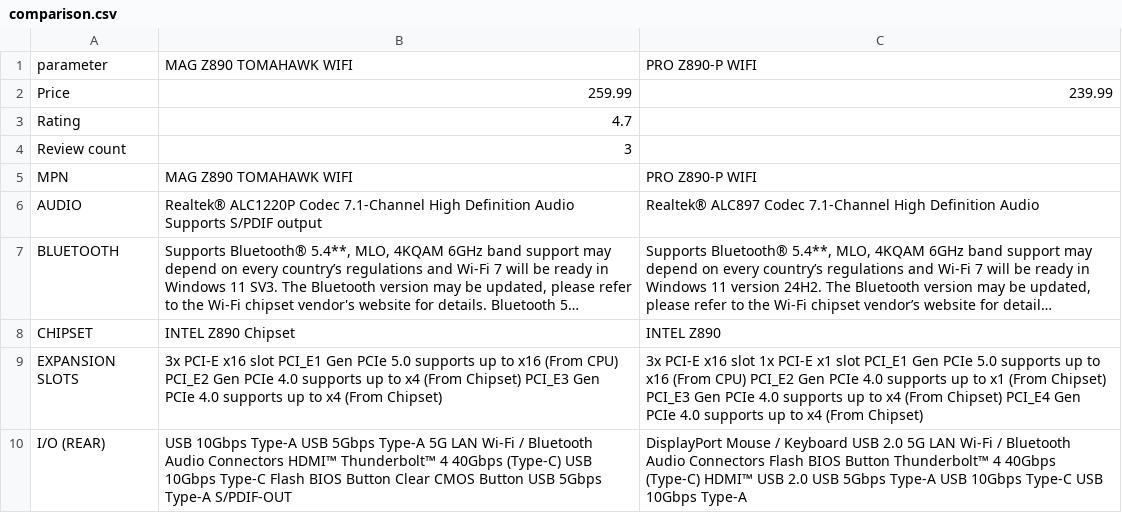
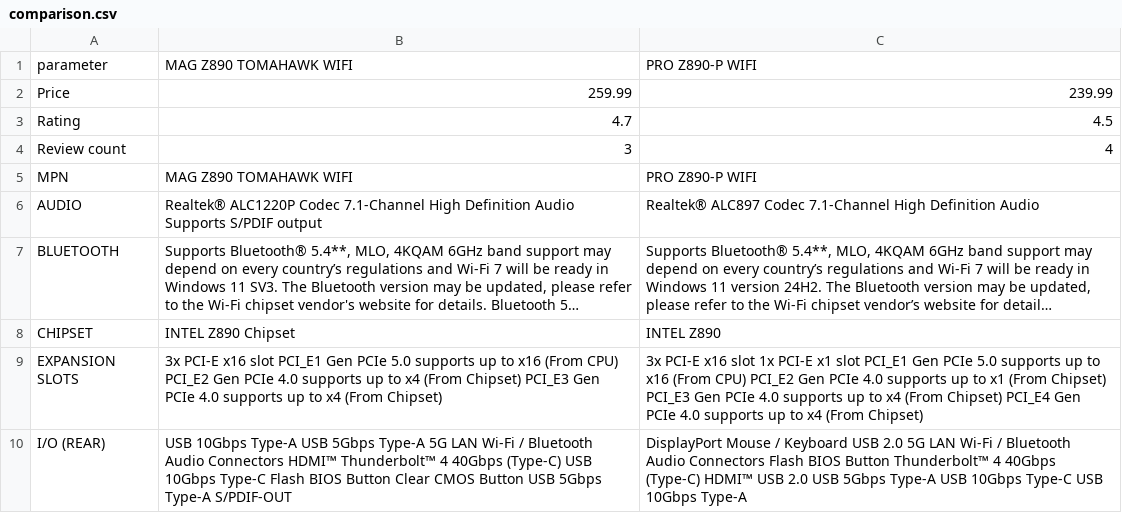
Before and after one commit to inartov555/js_msi_product_page_scraper, a CSV file: output/comparison.csv, drawn as a sheet; only a part is shown; long unchanged cells end in ….

```diff
--- a/output/comparison.csv
+++ b/output/comparison.csv
@@ -2,4 +2,4 @@ parameter,MAG Z890 TOMAHAWK WIFI,PRO Z890-P WIFI
 Price,259.99,239.99
-Rating,4.7,
-Review count,3,
+Rating,4.7,4.5
+Review count,3,4
 MPN,MAG Z890 TOMAHAWK WIFI,PRO Z890-P WIFI
```
Also changed, not shown: 1 other file.
